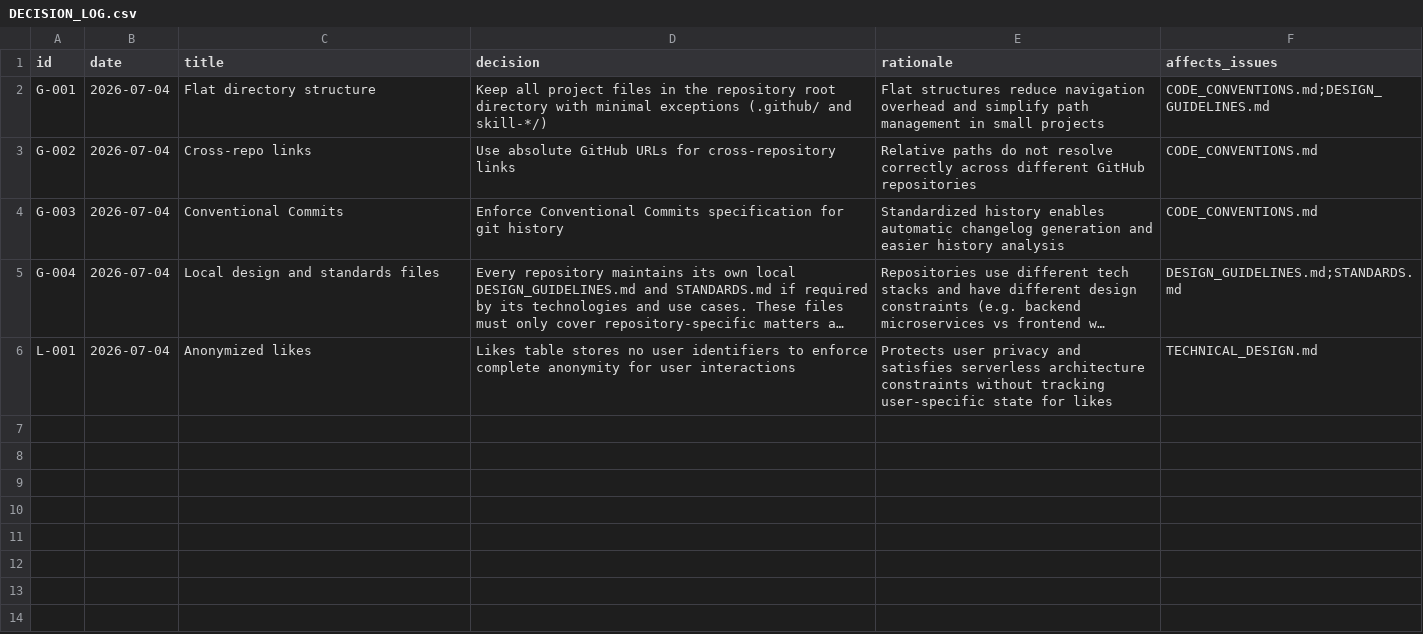
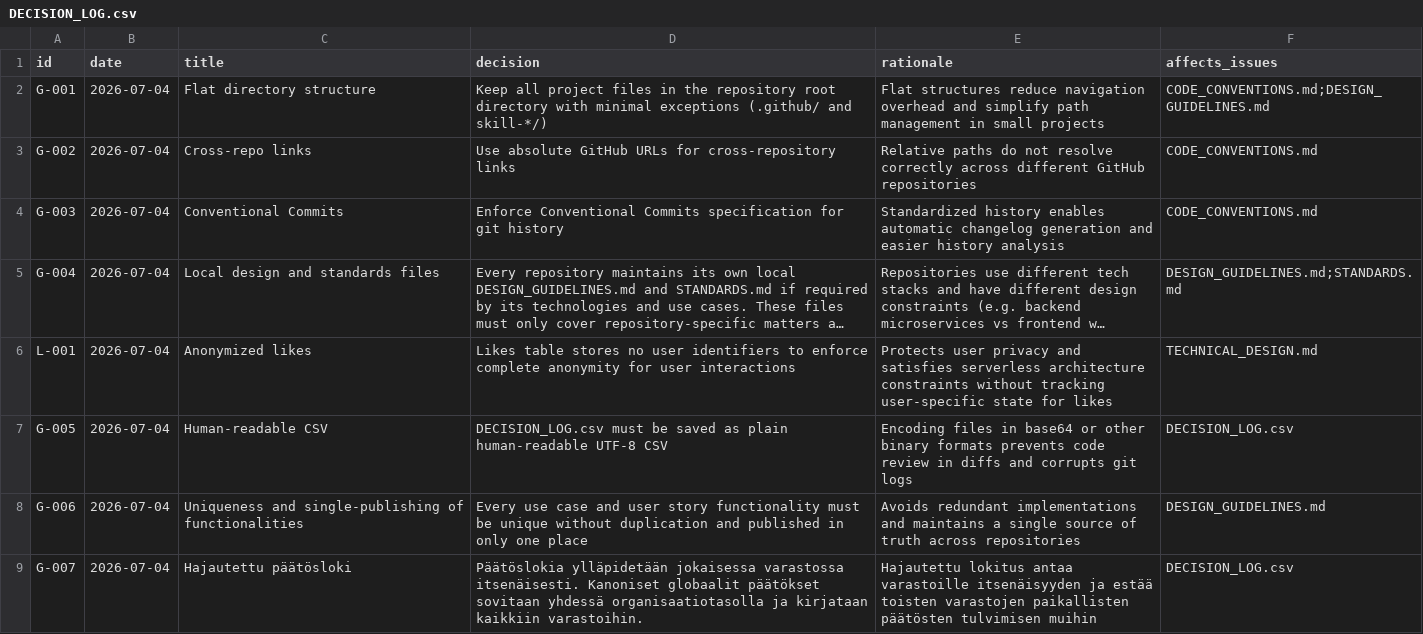
Before and after one commit to uutisseuranta/gcs-activitystreams, a CSV file: DECISION_LOG.csv, drawn as a sheet; long unchanged cells end in …; the diff names each change by its address in the sheet, - before the commit and + after, or states it on an @@ line.

Commit message:
decision: add global decisions G-005, G-006, G-007

```diff
--- a/DECISION_LOG.csv
+++ b/DECISION_LOG.csv
+row 7: G-005 | 2026-07-04 | Human-readable CSV | DECISION_LOG.csv must be saved as plain human-readable UTF-8 CSV | Encoding files in base64 or other binary formats prevents code review in diffs and corrupts git logs | DECISION_LOG.csv
+row 8: G-006 | 2026-07-04 | Uniqueness and single-publishing of functionalities | Every use case and user story functionality must be unique without duplication and published in only one place | Avoids redundant implementations and maintains a single source of truth across repositories | DESIGN_GUIDELINES.md
+row 9: G-007 | 2026-07-04 | Hajautettu päätösloki | Päätöslokia ylläpidetään jokaisessa varastossa itsenäisesti. Kanoniset globaalit päätökset sovitaan yhdessä organisaatiotasolla ja kirjataan kaikkiin varastoihin. | Hajautettu lokitus antaa varastoille itsenäisyyden ja estää toisten varastojen paikallisten päätösten tulvimisen muihin | DECISION_LOG.csv
```
